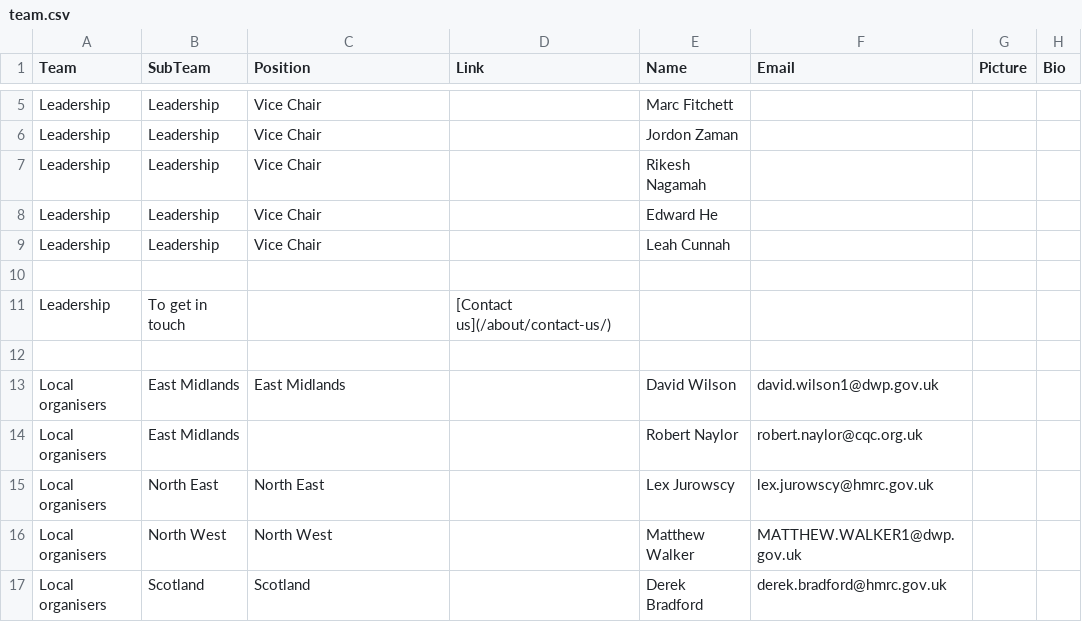
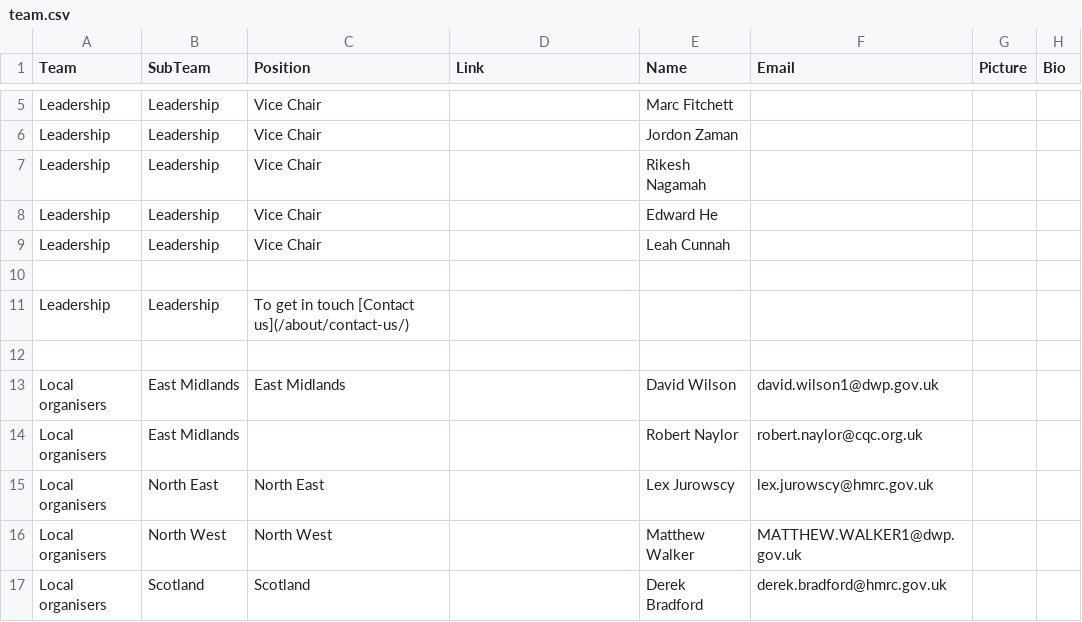
Before and after one commit to theseanything/civilservicelgbt.github.io, a CSV file: _data/team.csv, drawn as a sheet; only a part is shown, gaps mark what is left out; removed rows and columns are numbered as before the commit, all else as after; the diff names each change by its address in the sheet, - before the commit and + after, or states it on an @@ line.

Commit message:
Update team.csv

```diff
--- a/_data/team.csv
+++ b/_data/team.csv
-row 11: Leadership | To get in touch |  | [Contact us](/about/contact-us/)
+row 11: Leadership | Leadership | To get in touch [Contact us](/about/contact-us/)
```
